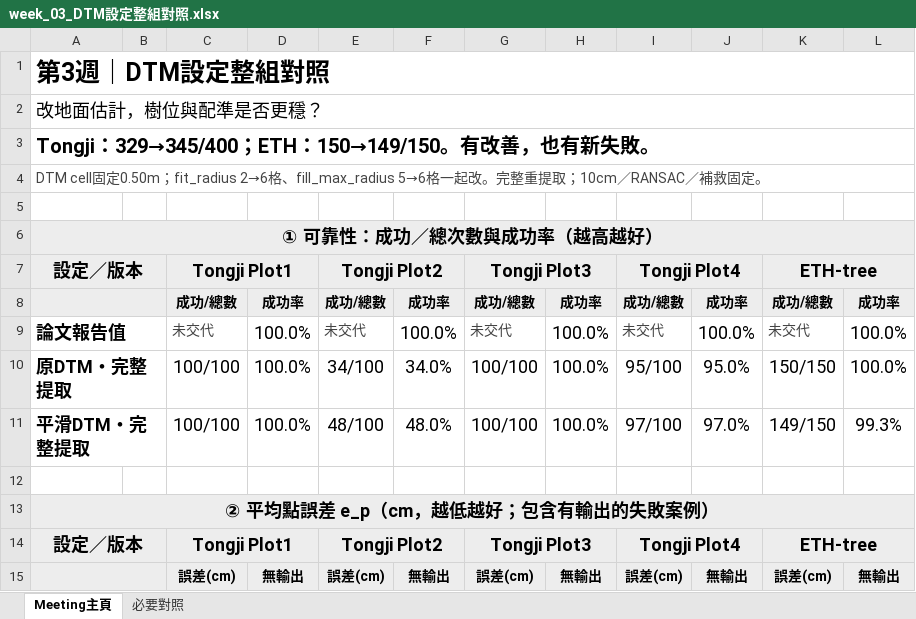
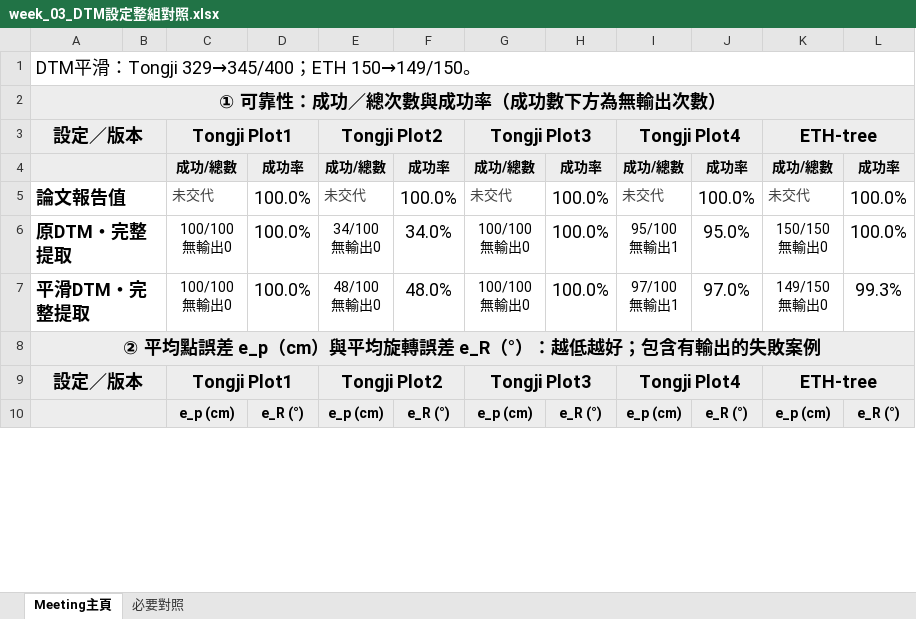
Before and after one commit to WWW3113/CircularMatch, an Excel workbook: results/meeting_reports_20261108/week_03_DTM設定整組對照.xlsx, sheet Meeting主頁, drawn as a sheet; only a part is shown; values as stored, in another font and other column widths than the file's, no borders; removed rows and columns are numbered as before the commit, all else as after; ↵ is a line break in a cell; the diff covers the shown part only; the diff names each change by its address in the sheet, - before the commit and + after, or states it on an @@ line.

```diff
--- a/results/meeting_reports_20261108/week_03_DTM設定整組對照.xlsx (sheet Meeting主頁)
+++ b/results/meeting_reports_20261108/week_03_DTM設定整組對照.xlsx (sheet Meeting主頁)
-A1: 第3週｜DTM設定整組對照
+A1: DTM平滑：Tongji 329→345/400；ETH 150→149/150。
-A1 bold: on
+A1 bold: off, text size: smaller
-A2: 改地面估計，樹位與配準是否更穩？
+A2: ① 可靠性：成功／總次數與成功率（成功數下方為無輸出次數）
-A2:L2 fill: none
+A2:L2 fill: #EDEDED
@@ A2 bold: off → on, alignment: left → center @@
-row 3: Tongji：329→345/400；ETH：150→149/150。有改善，也有新失敗。
-row 4: DTM cell固定0.50m；fit_radius 2→6格、fill_max_radius 5→6格一起改。完整重提取；10cm／RANSAC／補救固定。
-row 5: (empty)
-row 6: ① 可靠性：成功／總次數與成功率（越高越好）
-C6:C7: 100/100
+C6:C7: 100/100 ↵ 無輸出0
@@ C6:C7 text size: smaller @@
-E6: 34/100
+E6: 34/100 ↵ 無輸出0
@@ E6:E7 text size: smaller @@
-G6:G7: 100/100
+G6:G7: 100/100 ↵ 無輸出0
@@ G6:G7 text size: smaller @@
-I6: 95/100
+I6: 95/100 ↵ 無輸出1
@@ I6:I7 text size: smaller @@
-K6: 150/150
+K6: 150/150 ↵ 無輸出0
@@ K6:K7 text size: smaller @@
-E7: 48/100
+E7: 48/100 ↵ 無輸出0
-I7: 97/100
+I7: 97/100 ↵ 無輸出1
-K7: 149/150
+K7: 149/150 ↵ 無輸出0
-row 12: (empty)
-A8: ② 平均點誤差 e_p（cm，越低越好；包含有輸出的失敗案例）
+A8: ② 平均點誤差 e_p（cm）與平均旋轉誤差 e_R（°）：越低越好；包含有輸出的失敗案例
-row 15:  |  | 誤差(cm) | 無輸出 | 誤差(cm) | 無輸出 | 誤差(cm) | 無輸出 | 誤差(cm) | 無輸出 | 誤差(cm) | 無輸出
+row 10:  |  | e_p (cm) | e_R (°) | e_p (cm) | e_R (°) | e_p (cm) | e_R (°) | e_p (cm) | e_R (°) | e_p (cm) | e_R (°)
```
Also changed, not shown: 3 removed rows and 15 edited cells elsewhere in this sheet, sheet 必要對照, formulas that keep their value, results/meeting_reports_20261108/week_01_CN容差與Solver.xlsx, results/meeting_reports_20261108/week_02_弱配對補救.xlsx, 14 other files.
